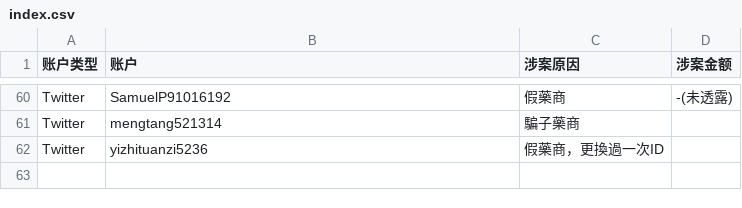
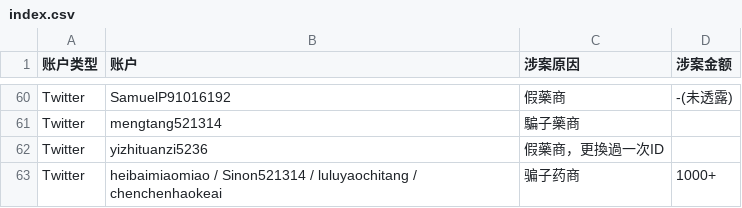
Before and after one commit to HomoYamakaze/HRT-price-comparison, a CSV file: index.csv, drawn as a sheet; only a part is shown, gaps mark what is left out; the diff names each change by its address in the sheet, - before the commit and + after, or states it on an @@ line.

Commit message:
[+] Add heibaimiaomiao / Sinon521314 / luluyaochitang / chenchenhaokeai from Twitter

```diff
--- a/index.csv
+++ b/index.csv
+row 63: Twitter | heibaimiaomiao / Sinon521314 / luluyaochitang / chenchenhaokeai | 骗子药商 | 1000+
```
Also changed, not shown: 骗子药商肃反名单(分類)/Twitter.csv, 骗子药商肃反名单.csv.
